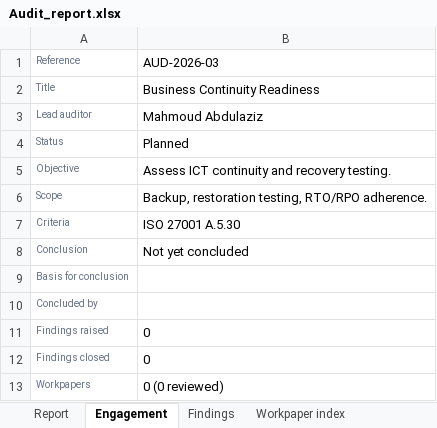
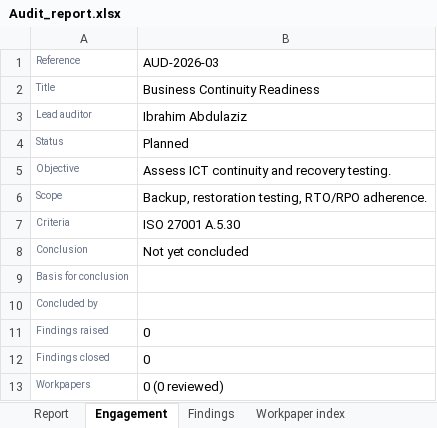
Before and after one commit to usamasalman/GRC-Saas-platform-, an Excel workbook: grc_wisdom_api/scripts/verify/_tmp_reports/Audit_report.xlsx, sheet Engagement, drawn as a sheet; values as stored, in another font and other column widths than the file's, no borders; the diff names each change by its address in the sheet, - before the commit and + after, or states it on an @@ line.

```diff
--- a/grc_wisdom_api/scripts/verify/_tmp_reports/Audit_report.xlsx (sheet Engagement)
+++ b/grc_wisdom_api/scripts/verify/_tmp_reports/Audit_report.xlsx (sheet Engagement)
-B3: Mahmoud Abdulaziz
+B3: Ibrahim Abdulaziz
```
Also changed, not shown: sheet Findings, sheet Report, sheet Workpaper index, grc_wisdom_api/scripts/verify/_tmp/iso22301.xlsx, grc_wisdom_api/scripts/verify/_tmp_reports/Annual_plan.xlsx, 28 other files.
